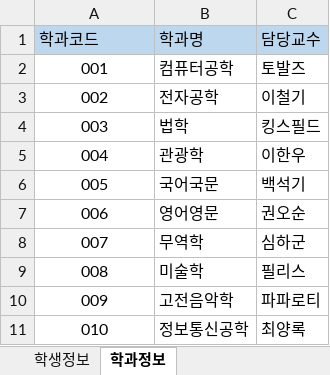
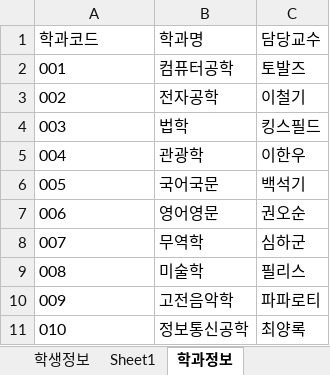
Before and after one commit to Eungyeol41/Biz_403_2021_04_DBMS, an Excel workbook: 학사관리 샘플데이터/샘플-데이터-제1정규화(.xlsx, sheet 학과정보, drawn as a sheet; values as stored, in another font and other column widths than the file's, no borders; the diff names each change by its address in the sheet, - before the commit and + after, or states it on an @@ line.

```diff
--- a/학사관리 샘플데이터/샘플-데이터-제1정규화(.xlsx (sheet 학과정보)
+++ b/학사관리 샘플데이터/샘플-데이터-제1정규화(.xlsx (sheet 학과정보)
+sheet tab: Sheet1
-A1:C1 fill: #BDD7EE
+A1:C1 fill: none
-A2:A11 alignment: center
+A2:A11 alignment: left
```
Also changed, not shown: sheet 성적테이블_칼럼, sheet 성적테이블_칼럼 (2), sheet 성적테이블 제1정규화, sheet 학생정보, charts or pictures, 도서정보/도서정보-테이블명세서.xlsx, 4 other files.
